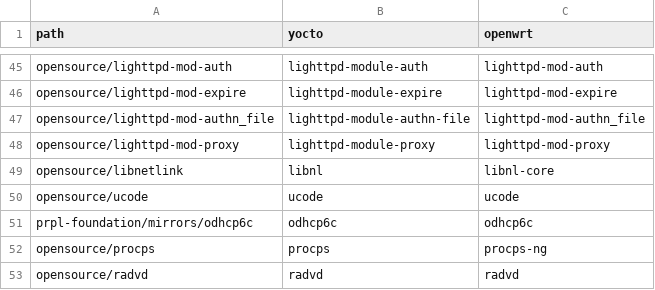
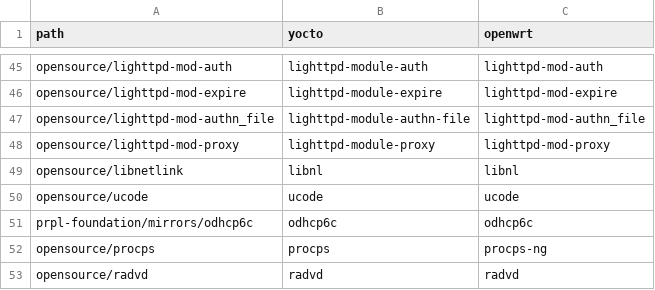
Before and after one commit to kavia-common/component-mapping-314849, a CSV file: Opensource.csv, drawn as a sheet; only a part is shown, gaps mark what is left out.

Commit message:
libnl: correct openwrt mapping
Signed-off-by: Matthias Franck <matthias.franck@softathome.com>

```diff
--- a/Opensource.csv
+++ b/Opensource.csv
@@ -48,3 +48,3 @@
 "opensource/lighttpd-mod-proxy","lighttpd-module-proxy","lighttpd-mod-proxy"
-"opensource/libnetlink","libnl","libnl-core"
+"opensource/libnetlink","libnl","libnl"
 "opensource/ucode","ucode","ucode"
```
